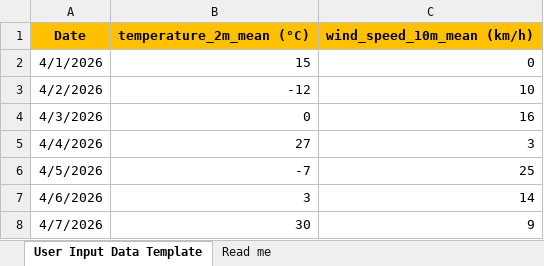
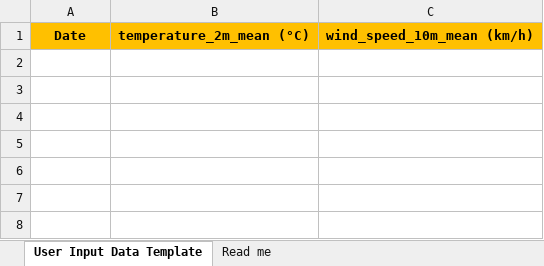
Before and after one commit to Hasnainr17/bv05-forecast, an Excel workbook: user_input_format.xlsx, sheet User Input Data Template, drawn as a sheet; values as stored, in another font and other column widths than the file's, no borders; the diff names each change by its address in the sheet, - before the commit and + after, or states it on an @@ line.

Commit message:
Add files via upload

```diff
--- a/user_input_format.xlsx (sheet User Input Data Template)
+++ b/user_input_format.xlsx (sheet User Input Data Template)
-row 2: 4/1/2026 | 15 | 0
-row 3: 4/2/2026 | -12 | 10
-row 4: 4/3/2026 | 0 | 16
-row 5: 4/4/2026 | 27 | 3
-row 6: 4/5/2026 | -7 | 25
-row 7: 4/6/2026 | 3 | 14
-row 8: 4/7/2026 | 30 | 9
```
